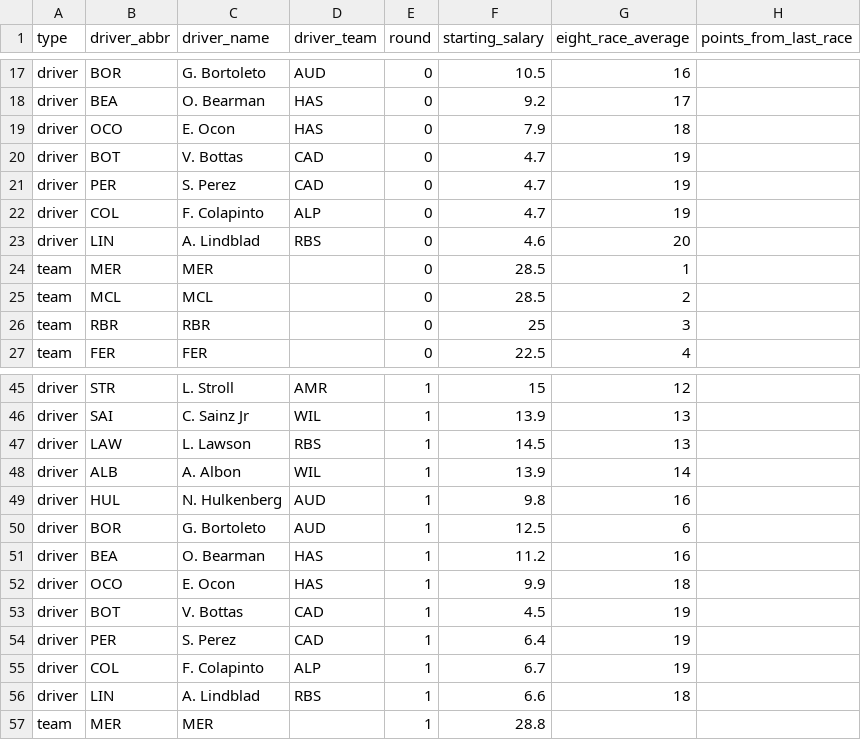
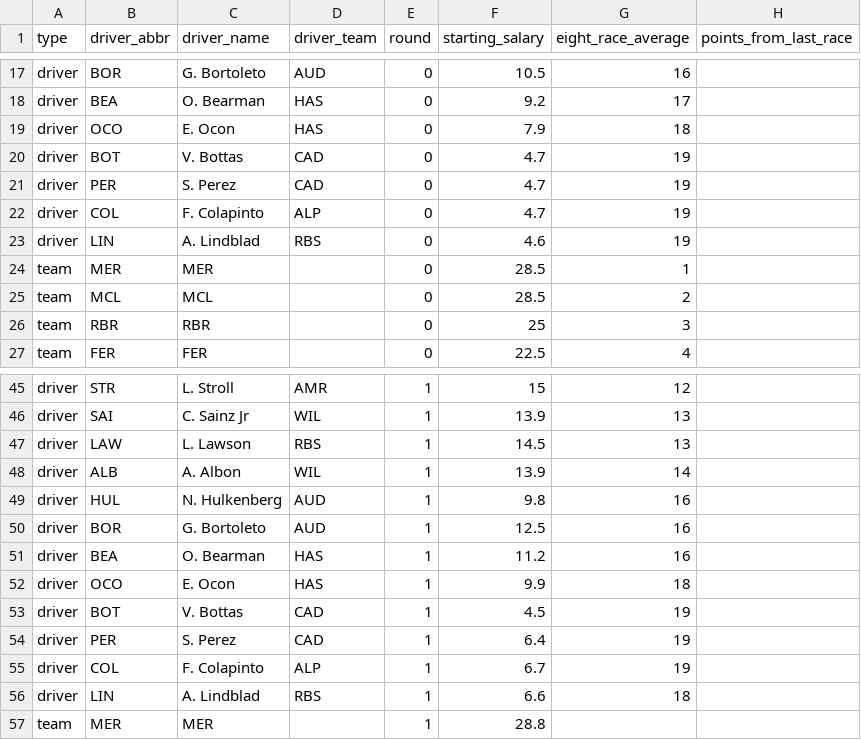
Before and after one commit to nickeubank/gr_analytics, a CSV file: gr_analytics/data/driver_data.csv, drawn as a sheet; only a part is shown, gaps mark what is left out.

```diff
--- a/gr_analytics/data/driver_data.csv
+++ b/gr_analytics/data/driver_data.csv
@@ -22,3 +22,3 @@ driver,PER,S. Perez,CAD,0,4.7,19,
 driver,COL,F. Colapinto,ALP,0,4.7,19,
-driver,LIN,A. Lindblad,RBS,0,4.6,20,
+driver,LIN,A. Lindblad,RBS,0,4.6,19,
 team,MER,MER,,0,28.5,1,
@@ -49,3 +49,3 @@ driver,ALB,A. Albon,WIL,1,13.9,14,
 driver,HUL,N. Hulkenberg,AUD,1,9.8,16,
-driver,BOR,G. Bortoleto,AUD,1,12.5,6,
+driver,BOR,G. Bortoleto,AUD,1,12.5,16,
 driver,BEA,O. Bearman,HAS,1,11.2,16,
```
Also changed, not shown: 4 other files.
